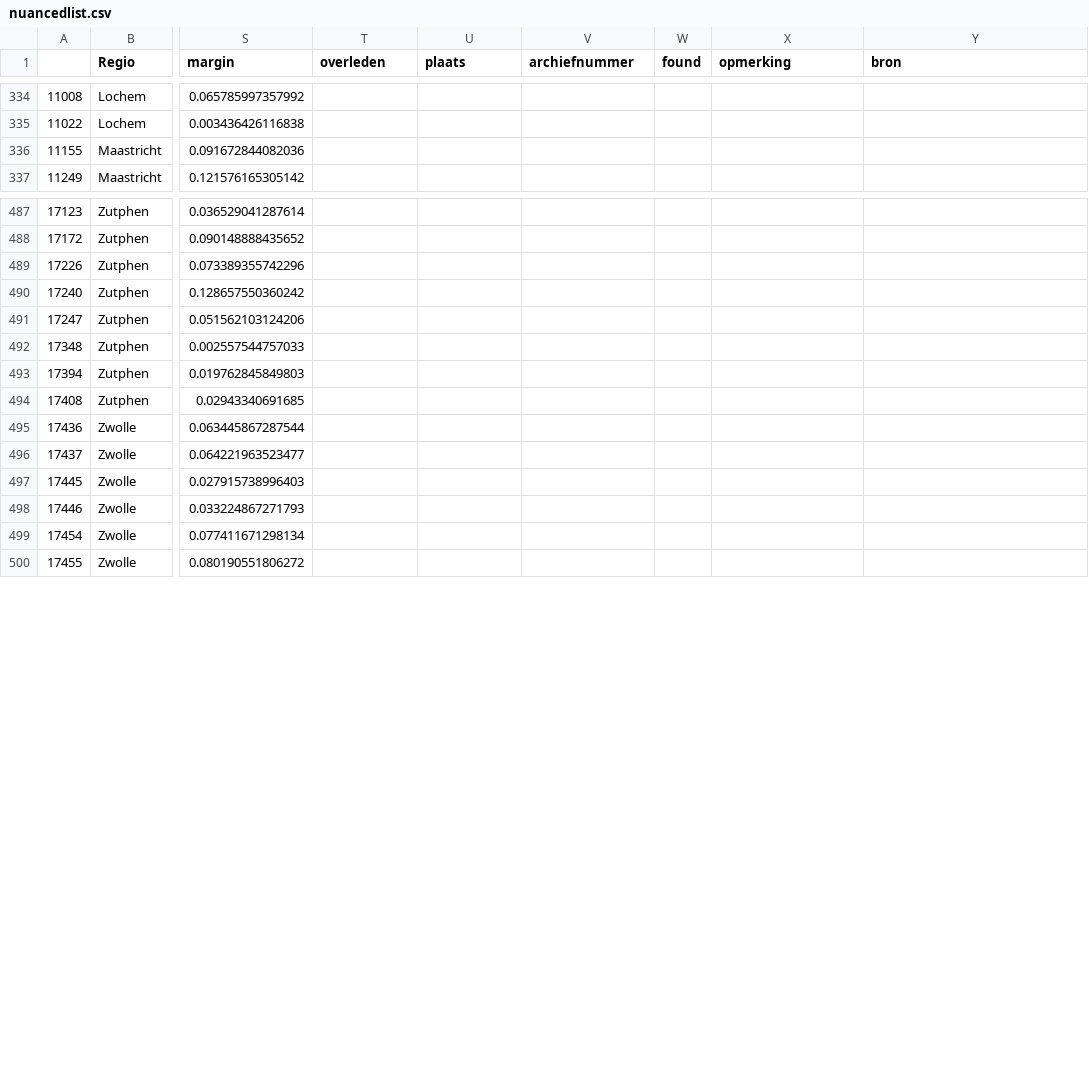
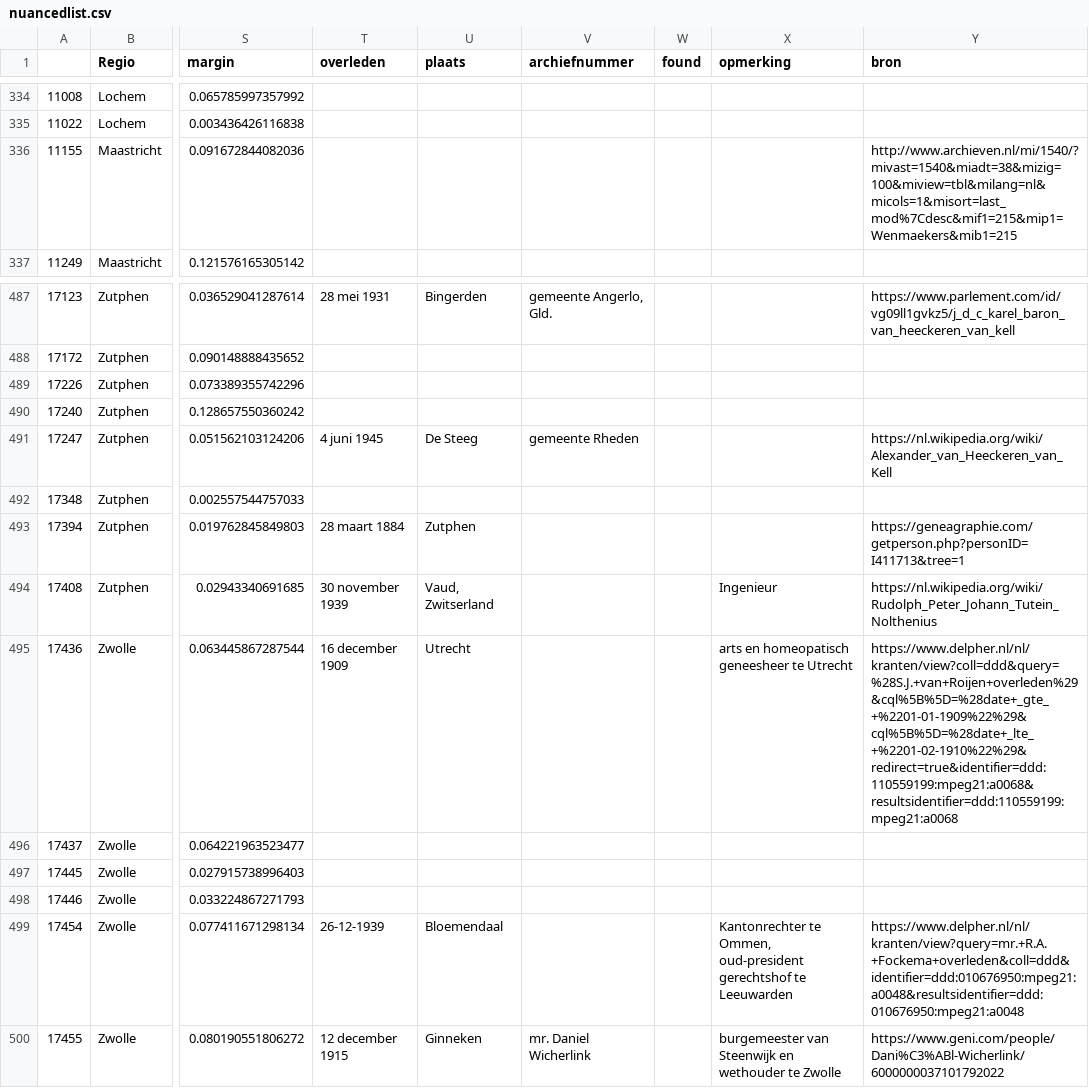
Before and after one commit to basm92/UU_PhD_BasMachielsen, a CSV file: Paper2/Administration/nuancedlist.csv, drawn as a sheet; only a part is shown, gaps mark what is left out; the diff covers the shown part only; the diff names each change by its address in the sheet, - before the commit and + after, or states it on an @@ line.

```diff
--- a/Paper2/Administration/nuancedlist.csv
+++ b/Paper2/Administration/nuancedlist.csv
-Y336 (bron): (empty)
+Y336 (bron): http://www.archieven.nl/mi/1540/?mivast=1540&miadt=38&mizig=100&miview=tbl&milang=nl&micols=1&misort=last_mod%7Cdesc&mif1=215&mip1=Wenmaekers&mib1=215
-T487 (overleden): (empty)
+T487 (overleden): 28 mei 1931
-U487 (plaats): (empty)
+U487 (plaats): Bingerden
-V487 (archiefnummer): (empty)
+V487 (archiefnummer): gemeente Angerlo, Gld.
-Y487 (bron): (empty)
+Y487 (bron): https://www.parlement.com/id/vg09ll1gvkz5/j_d_c_karel_baron_van_heeckeren_van_kell
-T491 (overleden): (empty)
+T491 (overleden): 4 juni 1945
-U491 (plaats): (empty)
+U491 (plaats): De Steeg
-V491 (archiefnummer): (empty)
+V491 (archiefnummer): gemeente Rheden
-Y491 (bron): (empty)
+Y491 (bron): https://nl.wikipedia.org/wiki/Alexander_van_Heeckeren_van_Kell
-T493 (overleden): (empty)
+T493 (overleden): 28 maart 1884
-U493 (plaats): (empty)
+U493 (plaats): Zutphen
-Y493 (bron): (empty)
+Y493 (bron): https://geneagraphie.com/getperson.php?personID=I411713&tree=1
-T494 (overleden): (empty)
+T494 (overleden): 30 november 1939
-U494 (plaats): (empty)
+U494 (plaats): Vaud, Zwitserland
-X494 (opmerking): (empty)
+X494 (opmerking): Ingenieur
-Y494 (bron): (empty)
+Y494 (bron): https://nl.wikipedia.org/wiki/Rudolph_Peter_Johann_Tutein_Nolthenius
-T495 (overleden): (empty)
+T495 (overleden): 16 december 1909
-U495 (plaats): (empty)
+U495 (plaats): Utrecht
-X495 (opmerking): (empty)
+X495 (opmerking): arts en homeopatisch geneesheer te Utrecht
-Y495 (bron): (empty)
+Y495 (bron): https://www.delpher.nl/nl/kranten/view?coll=ddd&query=%28S.J.+van+Roijen+overleden%29&cql%5B%5D=%28date+_gte_+%2201-01-1909%22%29&cql%5B%5D=%28date+_lte_+%2201-02-1910%22%29&redirect=true&identifier=ddd:110559199:mpeg21:a0068&resultsidentifier=ddd:110559199:mpeg21:a0068
-T499 (overleden): (empty)
+T499 (overleden): 26-12-1939
-U499 (plaats): (empty)
+U499 (plaats): Bloemendaal
-X499 (opmerking): (empty)
+X499 (opmerking): Kantonrechter te Ommen, oud-president gerechtshof te Leeuwarden
-Y499 (bron): (empty)
+Y499 (bron): https://www.delpher.nl/nl/kranten/view?query=mr.+R.A.+Fockema+overleden&coll=ddd&identifier=ddd:010676950:mpeg21:a0048&resultsidentifier=ddd:010676950:mpeg21:a0048
-T500 (overleden): (empty)
+T500 (overleden): 12 december 1915
-U500 (plaats): (empty)
+U500 (plaats): Ginneken
-V500 (archiefnummer): (empty)
+V500 (archiefnummer): mr. Daniel Wicherlink
-X500 (opmerking): (empty)
+X500 (opmerking): burgemeester van Steenwijk en wethouder te Zwolle
-Y500 (bron): (empty)
+Y500 (bron): https://www.geni.com/people/Dani%C3%ABl-Wicherlink/6000000037101792022
```
Also changed, not shown: 105 edited cells elsewhere in this file, 1 other file.
